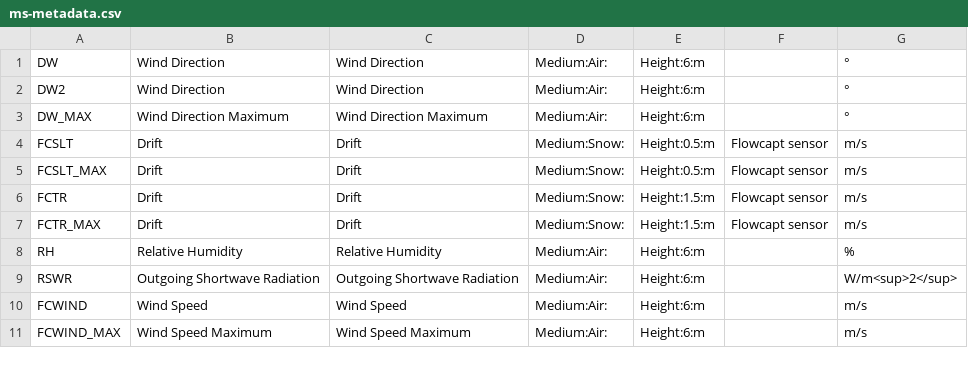
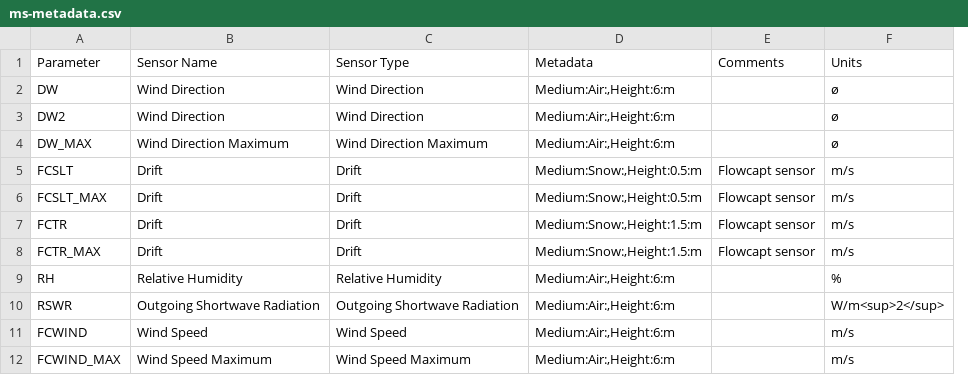
Before and after one commit to LSIR/gsn, a CSV file: conf/ms-metadata.csv, drawn as a sheet; only a part is shown; removed rows and columns are numbered as before the commit, all else as after; the diff covers the shown part only; the diff names each change by its address in the sheet, - before the commit and + after, or states it on an @@ line.

Commit message:
Metadata comma separator fixed.

```diff
--- a/conf/ms-metadata.csv
+++ b/conf/ms-metadata.csv
-column D, rows 1-11: Medium:Air: | Medium:Air: | Medium:Air: | Medium:Snow: | Medium:Snow: | Medium:Snow: | Medium:Snow: | Medium:Air: | Medium:Air: | Medium:Air: | Medium:Air:
-column E, rows 1-11: Height:6:m | Height:6:m | Height:6:m | Height:0.5:m | Height:0.5:m | Height:1.5:m | Height:1.5:m | Height:6:m | Height:6:m | Height:6:m | Height:6:m
+column D, rows 2-12: Medium:Air:,Height:6:m | Medium:Air:,Height:6:m | Medium:Air:,Height:6:m | Medium:Snow:,Height:0.5:m | Medium:Snow:,Height:0.5:m | Medium:Snow:,Height:1.5:m | Medium:Snow:,Height:1.5:m | Medium:Air:,Height:6:m | Medium:Air:,Height:6:m | Medium:Air:,Height:6:m | Medium:Air:,Height:6:m
+row 1: Parameter | Sensor Name | Sensor Type | Metadata | Comments | Units
-F2:F4: °
+F2:F4: ø
```
Also changed, not shown: 30 edited cells elsewhere in this file.
